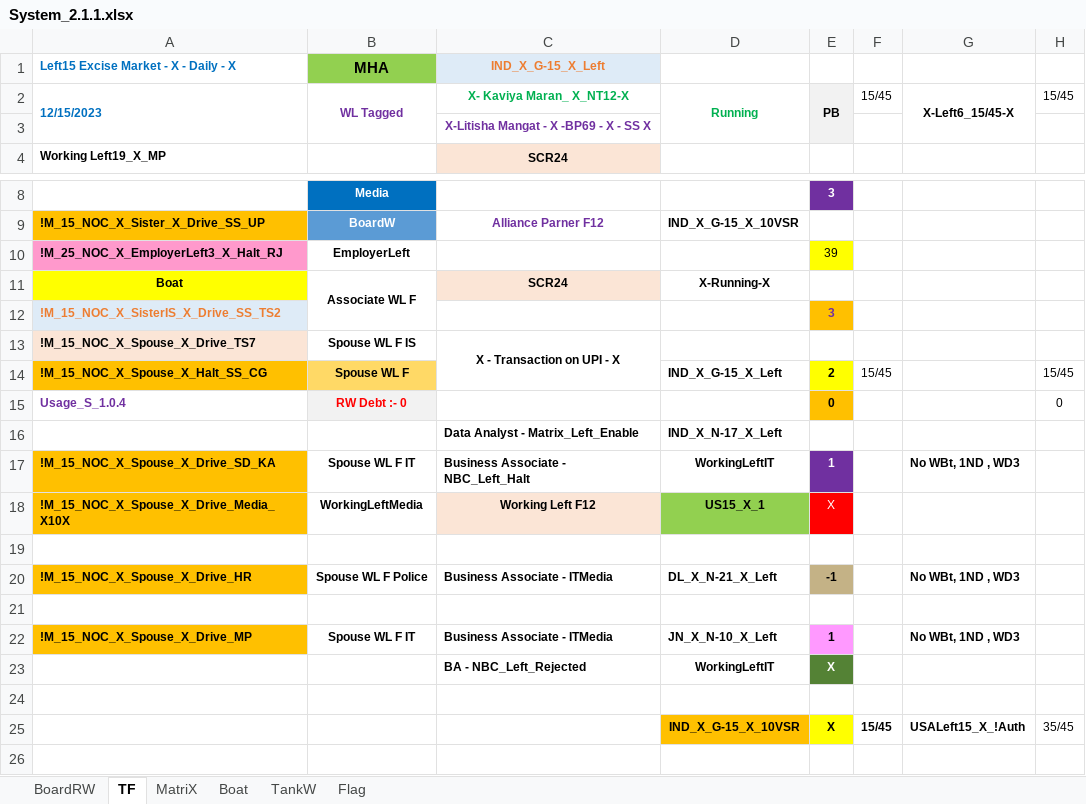
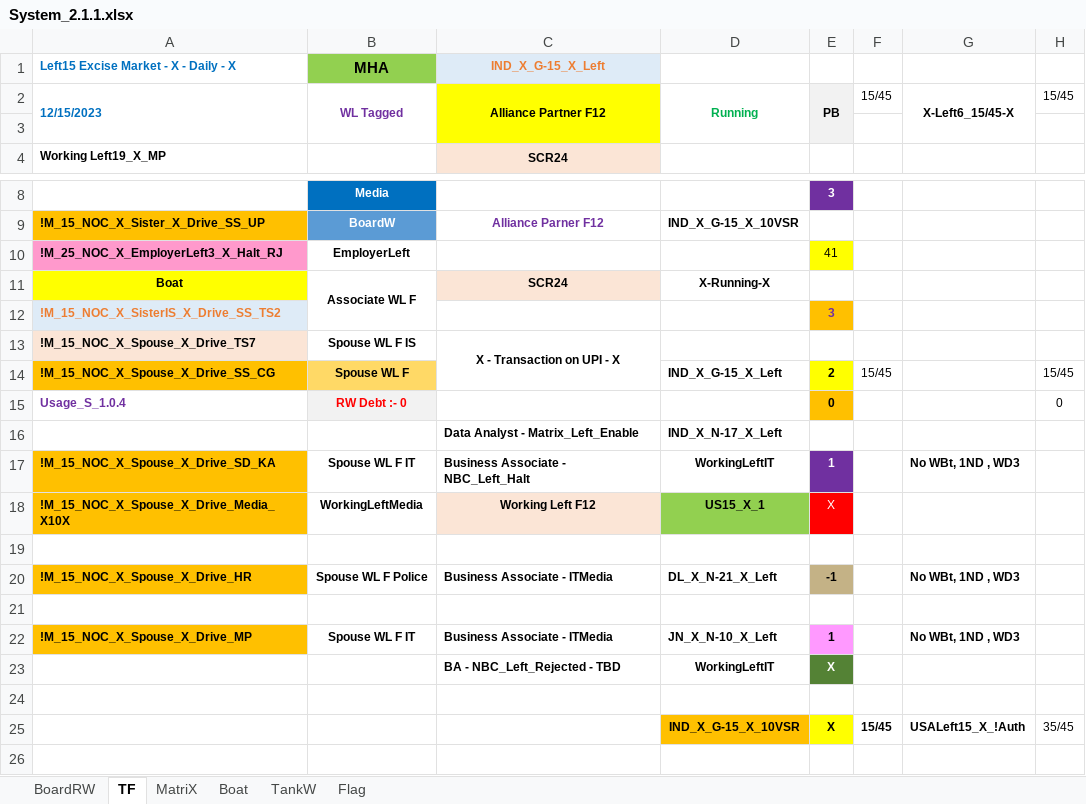
Before and after one commit to sawanCoder11/System_Work_RW, an Excel workbook: System_2.1.1.xlsx, sheet TF, drawn as a sheet; only a part is shown, gaps mark what is left out; values as stored, in another font and other column widths than the file's, no borders; the diff names each change by its address in the sheet, - before the commit and + after, or states it on an @@ line.

```diff
--- a/System_2.1.1.xlsx (sheet TF)
+++ b/System_2.1.1.xlsx (sheet TF)
-C2 (IND_X_G-15_X_Left): X- Kaviya Maran_ X_NT12-X
+C2 (IND_X_G-15_X_Left): Alliance Partner F12
-C2:C3 fill: none
+C2:C3 fill: #FFFF00
-C2 text colour: #00B050
+C2 text colour: black
+C2:C3 merged
-C3 (IND_X_G-15_X_Left): X-Litisha Mangat - X -BP69 - X - SS X
+C3 (IND_X_G-15_X_Left): (empty)
-E10: 39
+E10: 41
-A14: !M_15_NOC_X_Spouse_X_Halt_SS_CG
+A14: !M_15_NOC_X_Spouse_X_Drive_SS_CG
-C23 (IND_X_G-15_X_Left): BA - NBC_Left_Rejected
+C23 (IND_X_G-15_X_Left): BA - NBC_Left_Rejected - TBD
```
Also changed, not shown: sheet Boat, sheet BoardRW, sheet MatriX.
